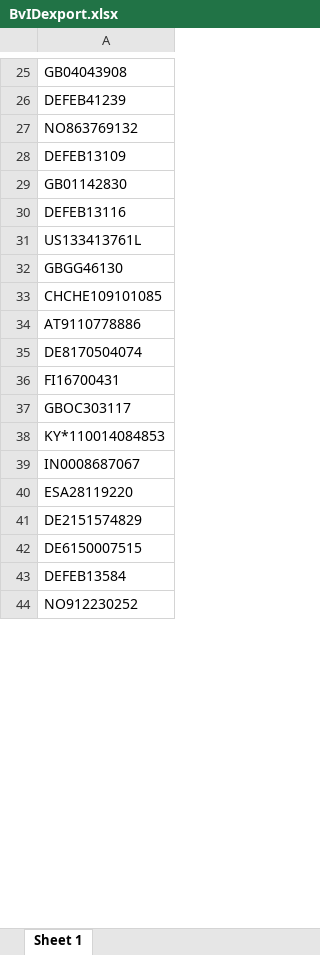
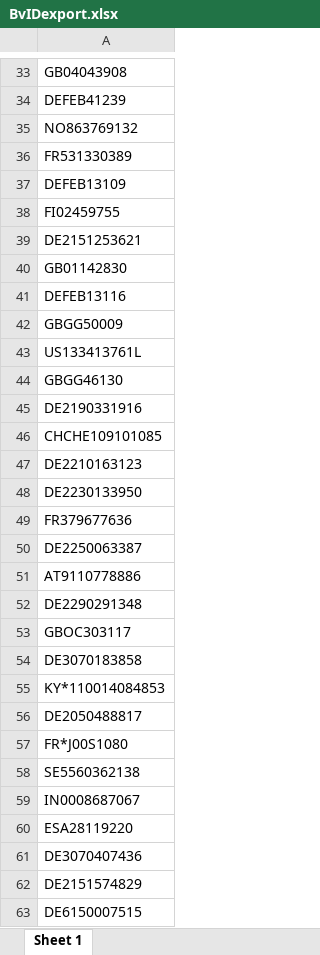
Before and after one commit to MaxmlGz/Masterthesis, an Excel workbook: BvIDexport.xlsx, sheet Sheet 1, drawn as a sheet; only a part is shown, gaps mark what is left out; the shorter side is filled out with more unchanged rows; values as stored, in another font and other column widths than the file's, no borders; removed rows and columns are numbered as before the commit, all else as after; the diff covers the shown part only; the diff names each change by its address in the sheet, - before the commit and + after, or states it on an @@ line.

```diff
--- a/BvIDexport.xlsx (sheet Sheet 1)
+++ b/BvIDexport.xlsx (sheet Sheet 1)
+row 36: FR531330389
+row 38: FI02459755
+row 39: DE2151253621
+row 42: GBGG50009
+row 45: DE2190331916
+row 47: DE2210163123
+row 48: DE2230133950
+row 49: FR379677636
+row 50: DE2250063387
-A52: DE8170504074
+A52: DE2290291348
-row 36: FI16700431
+row 54: DE3070183858
+row 56: DE2050488817
+row 57: FR*J00S1080
+row 58: SE5560362138
+row 61: DE3070407436
```
Also changed, not shown: 30 added rows, 2 removed rows and 1 edited cell elsewhere in this sheet, Merge1.xlsx, 1 other file.
